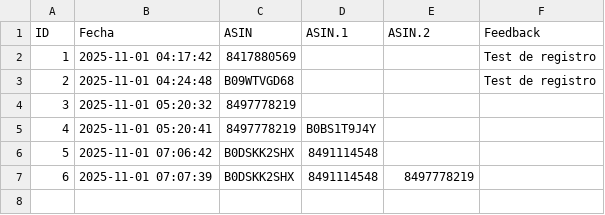
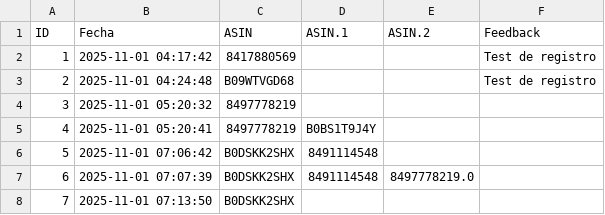
Before and after one commit to diegooo123/push-generator, a CSV file: usage_log.csv, drawn as a sheet.

Commit message:
Update usage log - Test

```diff
--- a/usage_log.csv
+++ b/usage_log.csv
@@ -6,2 +6,3 @@ ID,Fecha,ASIN,ASIN.1,ASIN.2,Feedback
 5,2025-11-01 07:06:42,B0DSKK2SHX,8491114548,,
-6,2025-11-01 07:07:39,B0DSKK2SHX,8491114548,8497778219,
+6,2025-11-01 07:07:39,B0DSKK2SHX,8491114548,8497778219.0,
+7,2025-11-01 07:13:50,B0DSKK2SHX,,,
```
